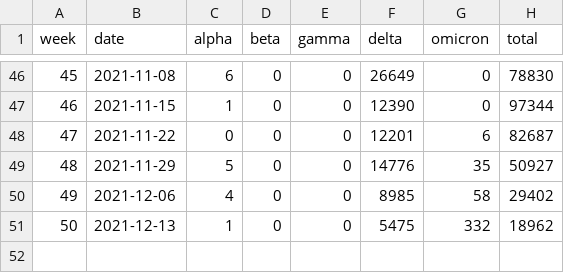
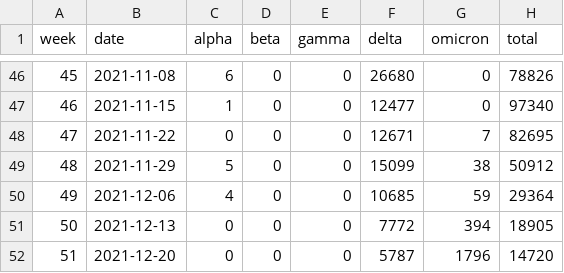
Before and after one commit to globaldothealth/covid19-omicron, a CSV file: austria/austria.csv, drawn as a sheet; only a part is shown, gaps mark what is left out; the diff covers the shown part only.

```diff
--- a/austria/austria.csv
+++ b/austria/austria.csv
@@ -46,6 +46,7 @@ week,date,alpha,beta,gamma,delta,omicron,total
-45,2021-11-08,6,0,0,26649,0,78830
-46,2021-11-15,1,0,0,12390,0,97344
-47,2021-11-22,0,0,0,12201,6,82687
-48,2021-11-29,5,0,0,14776,35,50927
-49,2021-12-06,4,0,0,8985,58,29402
-50,2021-12-13,1,0,0,5475,332,18962
+45,2021-11-08,6,0,0,26680,0,78826
+46,2021-11-15,1,0,0,12477,0,97340
+47,2021-11-22,0,0,0,12671,7,82695
+48,2021-11-29,5,0,0,15099,38,50912
+49,2021-12-06,4,0,0,10685,59,29364
+50,2021-12-13,0,0,0,7772,394,18905
+51,2021-12-20,0,0,0,5787,1796,14720
```
Also changed, not shown: 65 edited cells elsewhere in this file, 4 other files.
